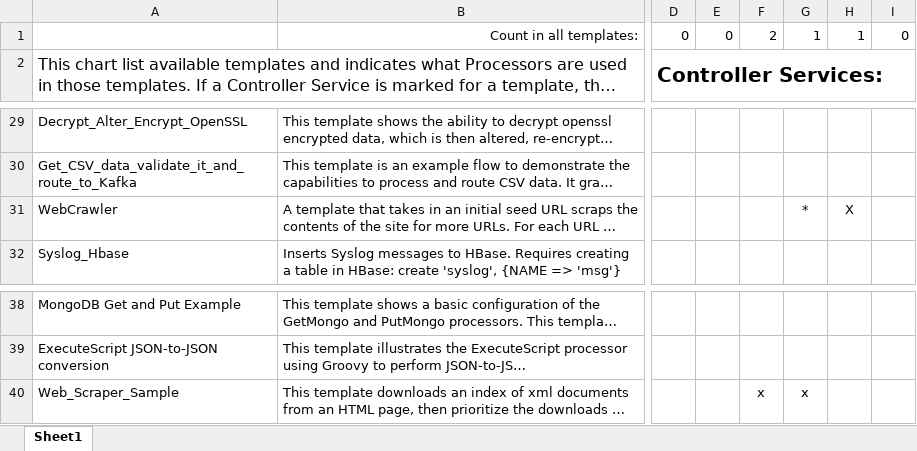
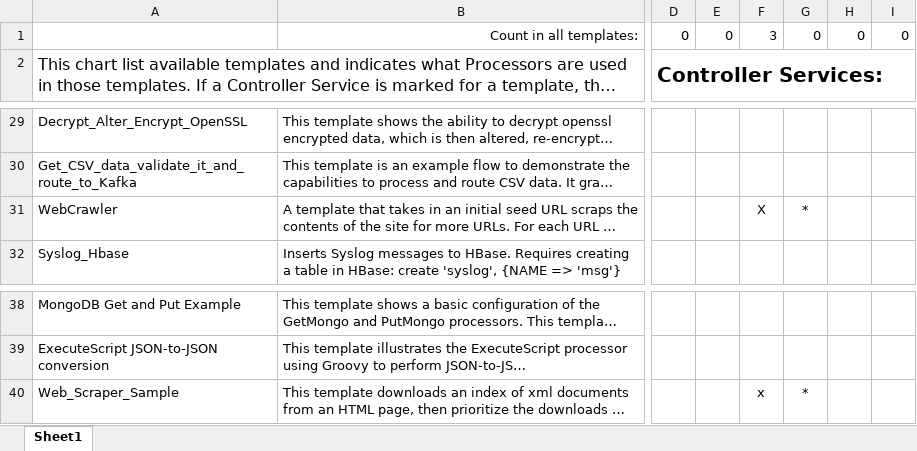
Before and after one commit to AliGouta/nifi-templates, an Excel workbook: NiFi Templates.xlsx, sheet Sheet1, drawn as a sheet; only a part is shown, gaps mark what is left out; long unchanged cells end in …; values as stored, in another font and other column widths than the file's, no borders; the diff names each change by its address in the sheet, - before the commit and + after, or states it on an @@ line.

```diff
--- a/NiFi Templates.xlsx (sheet Sheet1)
+++ b/NiFi Templates.xlsx (sheet Sheet1)
-F1: 2
+F1: 3
-G1: 1
+G1: 0
-H1: 1
+H1: 0
-F31: (empty)
+F31: X
-H31: X
+H31: (empty)
-G40: x
+G40: *
```
Also changed, not shown: 1 other file.
